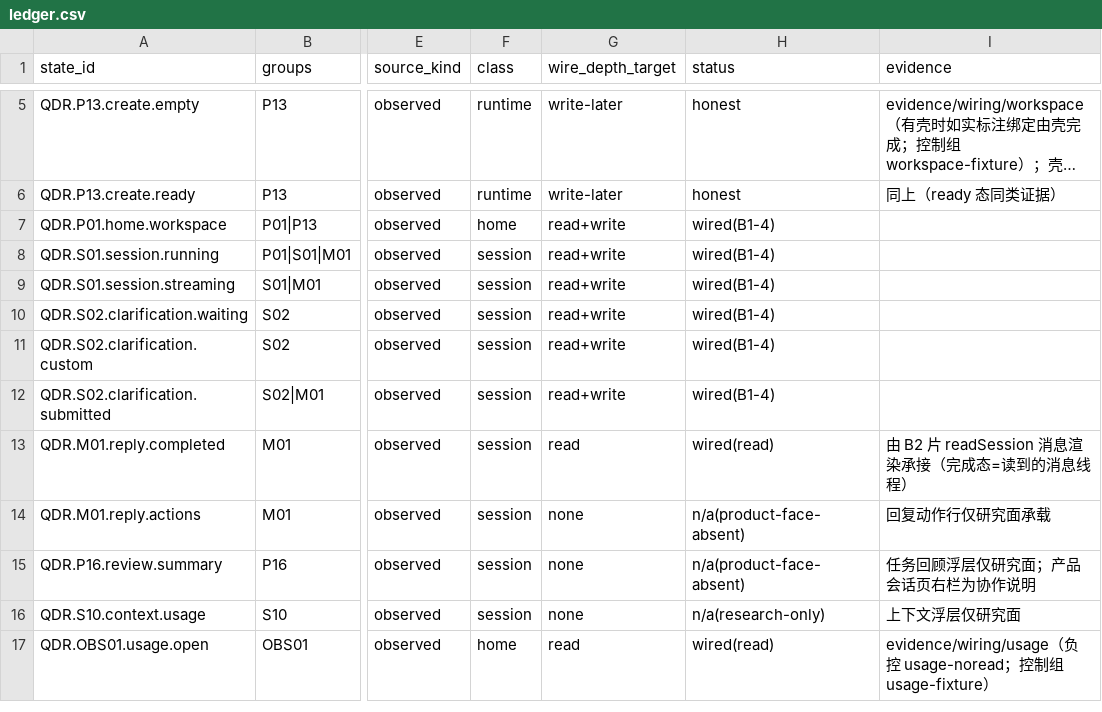
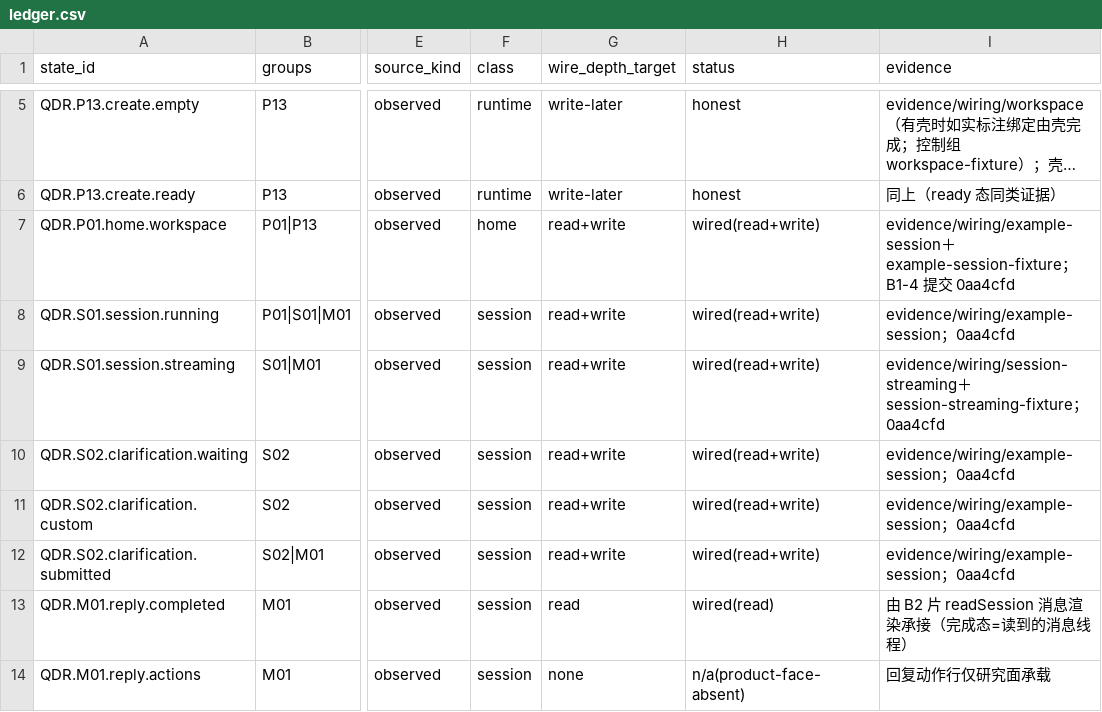
Before and after one commit to zjgulai/sanbao_ui, a CSV file: evidence/wiring/ledger.csv, drawn as a sheet; only a part is shown, gaps mark what is left out; the shorter side is filled out with more unchanged rows; long unchanged cells end in …; the diff names each change by its address in the sheet, - before the commit and + after, or states it on an @@ line.

Commit message:
test(wiring): commit reproducible streaming evidence and fill B1-4 ledger pointers

```diff
--- a/evidence/wiring/ledger.csv
+++ b/evidence/wiring/ledger.csv
-H7:H12 (status): wired(B1-4)
+H7:H12 (status): wired(read+write)
-I7 (evidence): (empty)
+I7 (evidence): evidence/wiring/example-session＋example-session-fixture；B1-4 提交 0aa4cfd
-I8 (evidence): (empty)
+I8 (evidence): evidence/wiring/example-session；0aa4cfd
-I9 (evidence): (empty)
+I9 (evidence): evidence/wiring/session-streaming＋session-streaming-fixture；0aa4cfd
-I10:I12 (evidence): (empty)
+I10:I12 (evidence): evidence/wiring/example-session；0aa4cfd
```
Also changed, not shown: evidence/wiring/ledger-delta-runtime.csv, 4 other files.
